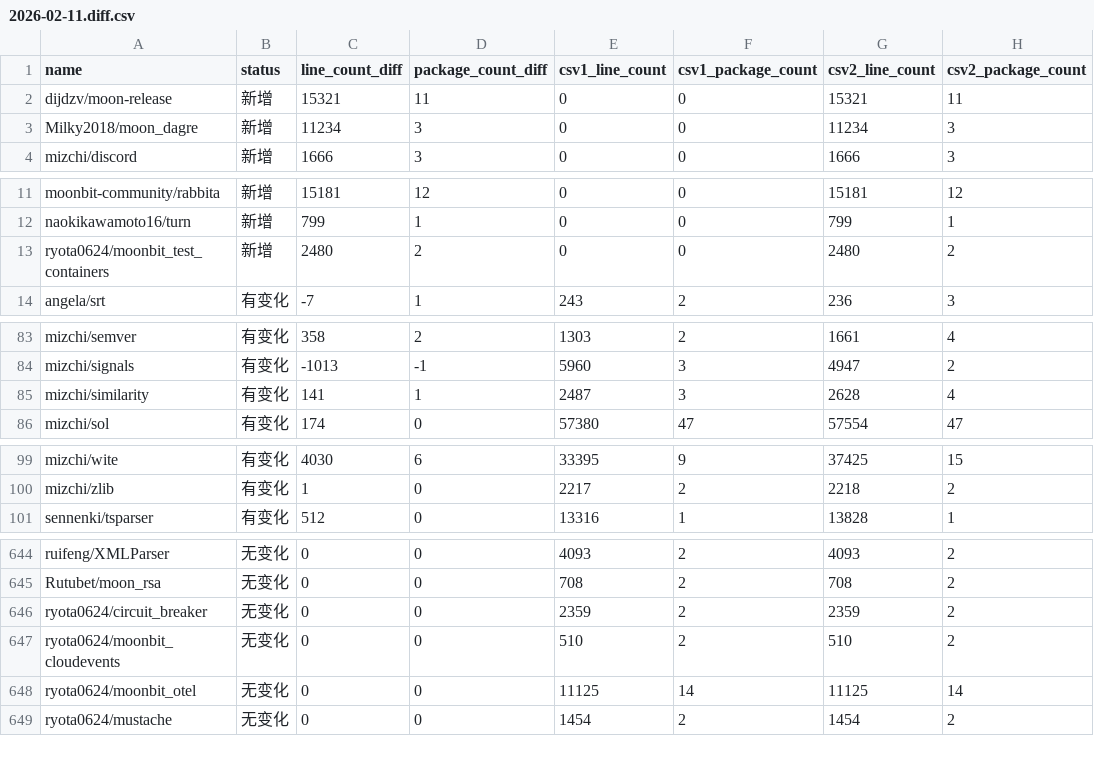
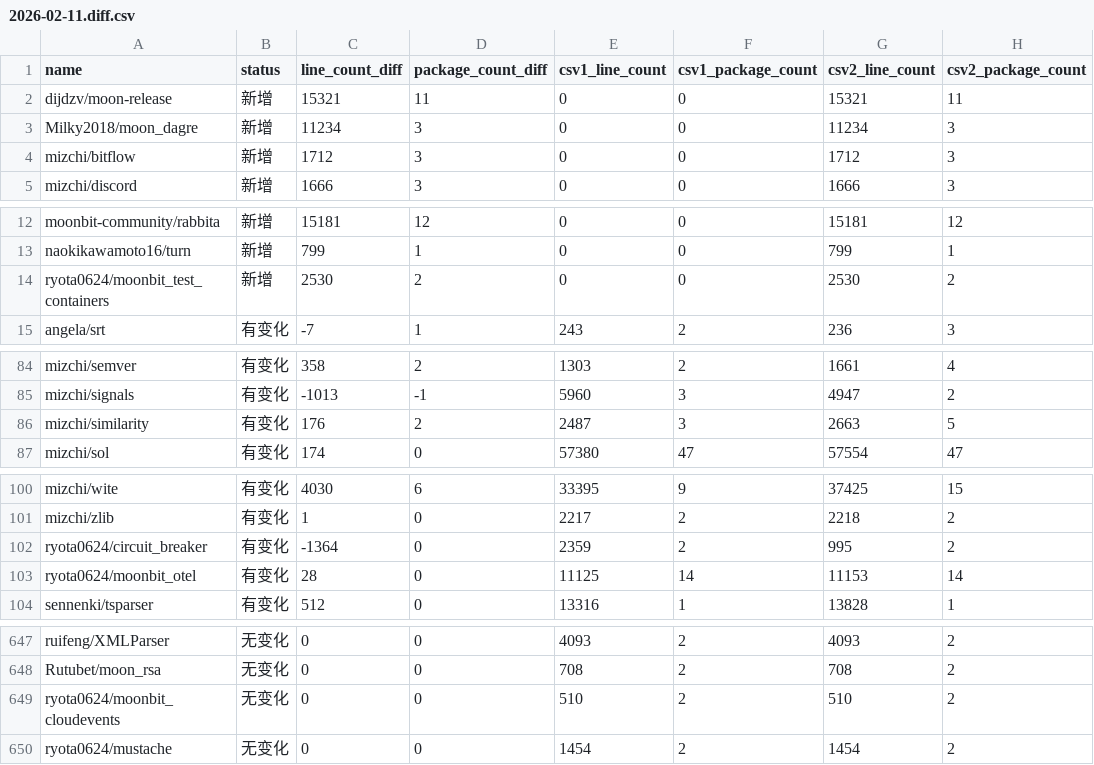
Before and after one commit to Pmemmm/MooncakesDailyData, a CSV file: diff/2026-02-11.diff.csv, drawn as a sheet; only a part is shown, gaps mark what is left out.

```diff
--- a/diff/2026-02-11.diff.csv
+++ b/diff/2026-02-11.diff.csv
@@ -3,2 +3,3 @@ dijdzv/moon-release,新增,15321,11,0,0,15321,11
 Milky2018/moon_dagre,新增,11234,3,0,0,11234,3
+mizchi/bitflow,新增,1712,3,0,0,1712,3
 mizchi/discord,新增,1666,3,0,0,1666,3
@@ -12,3 +13,3 @@ moonbit-community/rabbita,新增,15181,12,0,0,15181,12
 naokikawamoto16/turn,新增,799,1,0,0,799,1
-ryota0624/moonbit_test_containers,新增,2480,2,0,0,2480,2
+ryota0624/moonbit_test_containers,新增,2530,2,0,0,2530,2
 angela/srt,有变化,-7,1,243,2,236,3
@@ -84,3 +85,3 @@ mizchi/semver,有变化,358,2,1303,2,1661,4
 mizchi/signals,有变化,-1013,-1,5960,3,4947,2
-mizchi/similarity,有变化,141,1,2487,3,2628,4
+mizchi/similarity,有变化,176,2,2487,3,2663,5
 mizchi/sol,有变化,174,0,57380,47,57554,47
@@ -100,2 +101,4 @@ mizchi/wite,有变化,4030,6,33395,9,37425,15
 mizchi/zlib,有变化,1,0,2217,2,2218,2
+ryota0624/circuit_breaker,有变化,-1364,0,2359,2,995,2
+ryota0624/moonbit_otel,有变化,28,0,11125,14,11153,14
 sennenki/tsparser,有变化,512,0,13316,1,13828,1
@@ -645,5 +648,3 @@ ruifeng/XMLParser,无变化,0,0,4093,2,4093,2
 Rutubet/moon_rsa,无变化,0,0,708,2,708,2
-ryota0624/circuit_breaker,无变化,0,0,2359,2,2359,2
 ryota0624/moonbit_cloudevents,无变化,0,0,510,2,510,2
-ryota0624/moonbit_otel,无变化,0,0,11125,14,11125,14
 ryota0624/mustache,无变化,0,0,1454,2,1454,2
```
Also changed, not shown: data/2026-02-11.csv.
